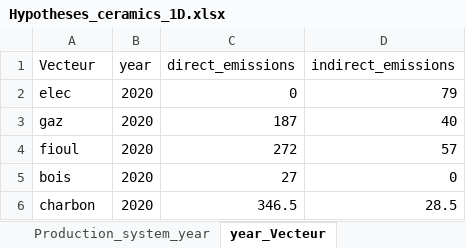
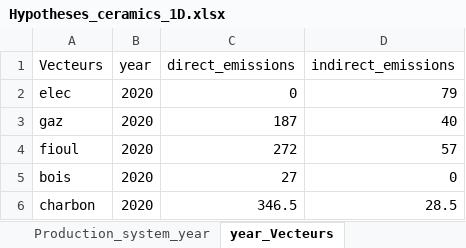
Before and after one commit to robingirard/Energy-Alternatives-Planning, an Excel workbook: Models/Prospective_conso/data/Hypotheses_ceramics_1D.xlsx, sheet year_Vecteurs, drawn as a sheet; values as stored, in another font and other column widths than the file's, no borders; the diff names each change by its address in the sheet, - before the commit and + after, or states it on an @@ line.

```diff
--- a/Models/Prospective_conso/data/Hypotheses_ceramics_1D.xlsx (sheet year_Vecteurs)
+++ b/Models/Prospective_conso/data/Hypotheses_ceramics_1D.xlsx (sheet year_Vecteurs)
-sheet tab: year_Vecteur
+sheet tab: year_Vecteurs
-A1: Vecteur
+A1: Vecteurs
```
Also changed, not shown: sheet Production_system_year, sheet 0D, sheet retrofit_Transition, Models/Prospective_conso/data/Hypotheses_acier_1D_2050.xlsx, 3 other files.
